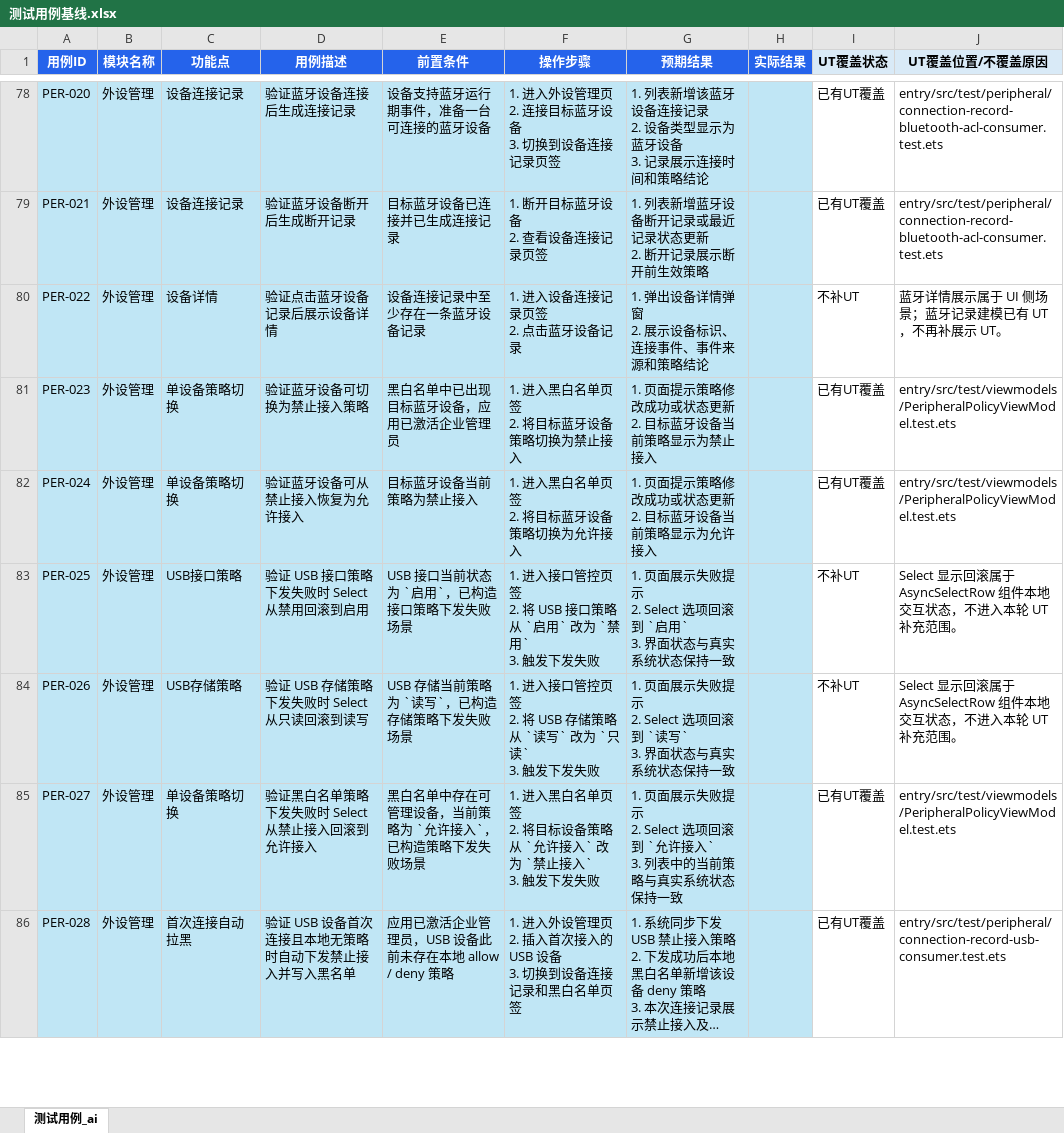
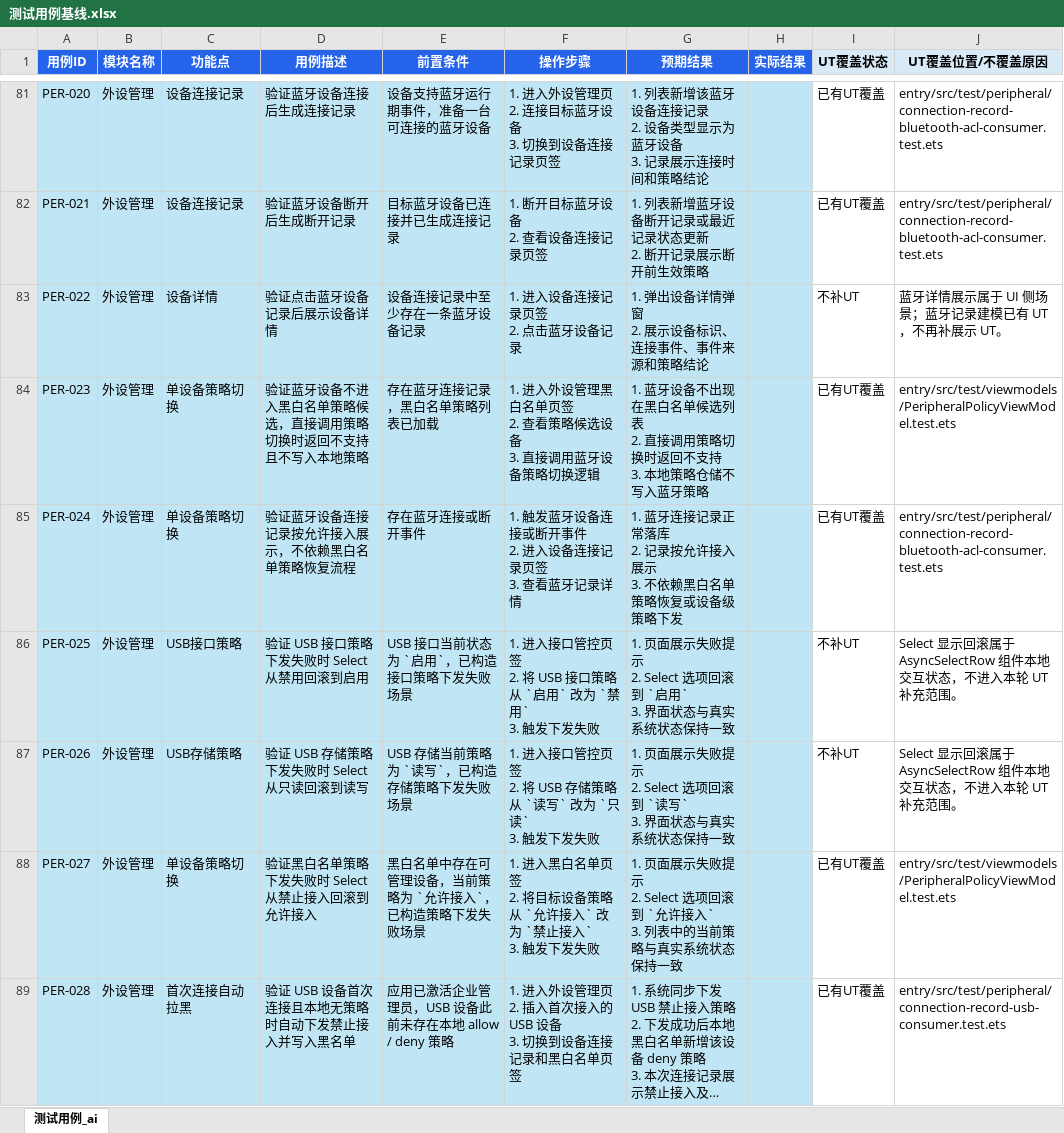
Before and after one commit to Deslord319/security_tool, an Excel workbook: docs/04-测试文档/手工测试用例/测试用例基线.xlsx, sheet 测试用例_ai, drawn as a sheet; only a part is shown, gaps mark what is left out; long unchanged cells end in …; values as stored, in another font and other column widths than the file's, no borders; addresses are those after the commit; ↵ is a line break in a cell; the diff covers the shown part only; the diff names each change by its address in the sheet, - before the commit and + after, or states it on an @@ line.

Commit message:
docs(test): 同步测试基线规格
内容总结:
- 将日志管理基线从执行结果筛选更新为时间范围筛选，并补充 POWER、AUDIT 和 zip 导入工作区用例
- 对齐外设蓝牙策略新规格，明确蓝牙不进入黑白名单且不自动拉黑，USB 自动拉黑场景限定为 USB
- 补充身份鉴别空策略 validityPeriod = 0 回显永久的测试基线

文档:
- docs/04-测试文档/手工测试用例/测试用例基线_UT支撑调研矩阵.md
- docs/04-测试文档/手工测试用例/测试用例基线.xlsx

```diff
--- a/docs/04-测试文档/手工测试用例/测试用例基线.xlsx (sheet 测试用例_ai)
+++ b/docs/04-测试文档/手工测试用例/测试用例基线.xlsx (sheet 测试用例_ai)
-D84 (用例描述): 验证蓝牙设备可切换为禁止接入策略
+D84 (用例描述): 验证蓝牙设备不进入黑白名单策略候选，直接调用策略切换时返回不支持且不写入本地策略
-E84 (前置条件): 黑白名单中已出现目标蓝牙设备，应用已激活企业管理员
+E84 (前置条件): 存在蓝牙连接记录，黑白名单策略列表已加载
-F84 (操作步骤): 1. 进入黑白名单页签 ↵ 2. 将目标蓝牙设备策略切换为禁止接入
+F84 (操作步骤): 1. 进入外设管理黑白名单页签 ↵ 2. 查看策略候选设备 ↵ 3. 直接调用蓝牙设备策略切换逻辑
-G84 (预期结果): 1. 页面提示策略修改成功或状态更新 ↵ 2. 目标蓝牙设备当前策略显示为禁止接入
+G84 (预期结果): 1. 蓝牙设备不出现在黑白名单候选列表 ↵ 2. 直接调用策略切换时返回不支持 ↵ 3. 本地策略仓储不写入蓝牙策略
-D85 (用例描述): 验证蓝牙设备可从禁止接入恢复为允许接入
+D85 (用例描述): 验证蓝牙设备连接记录按允许接入展示，不依赖黑白名单策略恢复流程
-E85 (前置条件): 目标蓝牙设备当前策略为禁止接入
+E85 (前置条件): 存在蓝牙连接或断开事件
-F85 (操作步骤): 1. 进入黑白名单页签 ↵ 2. 将目标蓝牙设备策略切换为允许接入
+F85 (操作步骤): 1. 触发蓝牙设备连接或断开事件 ↵ 2. 进入设备连接记录页签 ↵ 3. 查看蓝牙记录详情
-G85 (预期结果): 1. 页面提示策略修改成功或状态更新 ↵ 2. 目标蓝牙设备当前策略显示为允许接入
+G85 (预期结果): 1. 蓝牙连接记录正常落库 ↵ 2. 记录按允许接入展示 ↵ 3. 不依赖黑白名单策略恢复或设备级策略下发
-J85 (UT覆盖位置/不覆盖原因): entry/src/test/viewmodels/PeripheralPolicyViewModel.test.ets
+J85 (UT覆盖位置/不覆盖原因): entry/src/test/peripheral/connection-record-bluetooth-acl-consumer.test.ets
```
Also changed, not shown: 4 added rows, 26 edited cells and cell formats elsewhere in this sheet, 1 other file.
